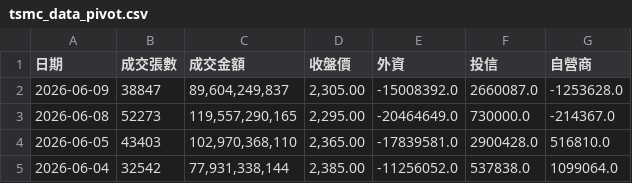
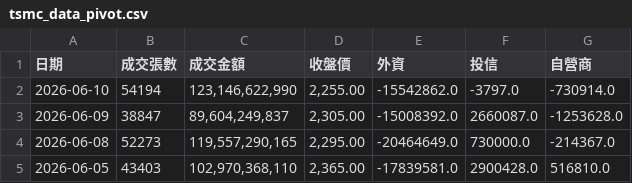
Before and after one commit to zencoper-mini/tsmc-stock-auto, a CSV file: tsmc_data_pivot.csv, drawn as a sheet; only a part is shown; the shorter side is filled out with more unchanged rows.

```diff
--- a/tsmc_data_pivot.csv
+++ b/tsmc_data_pivot.csv
@@ -1,2 +1,3 @@
 日期,成交張數,成交金額,收盤價,外資,投信,自營商
+2026-06-10,54194,"123,146,622,990","2,255.00",-15542862.0,-3797.0,-730914.0
 2026-06-09,38847,"89,604,249,837","2,305.00",-15008392.0,2660087.0,-1253628.0
```
Also changed, not shown: 1 other file.
